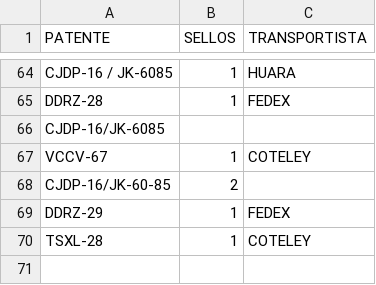
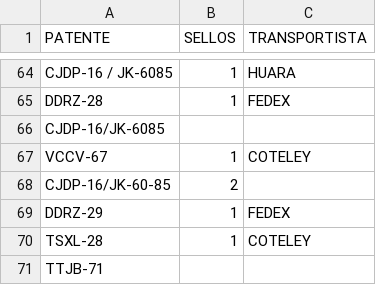
Before and after one commit to SamuelGavilan/BDFSP, a CSV file: BDpatentes.csv, drawn as a sheet; only a part is shown, gaps mark what is left out.

Commit message:
despacho 4

```diff
--- a/BDpatentes.csv
+++ b/BDpatentes.csv
@@ -70 +70,2 @@ DDRZ-29,1,FEDEX
 TSXL-28,1,COTELEY
+TTJB-71,,
```
